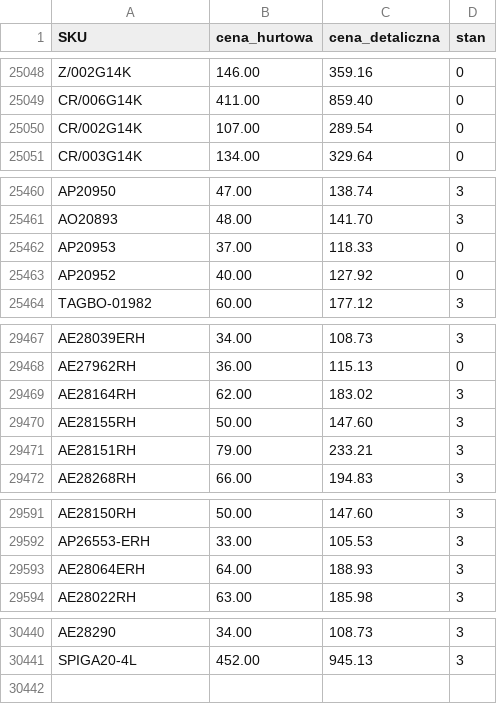
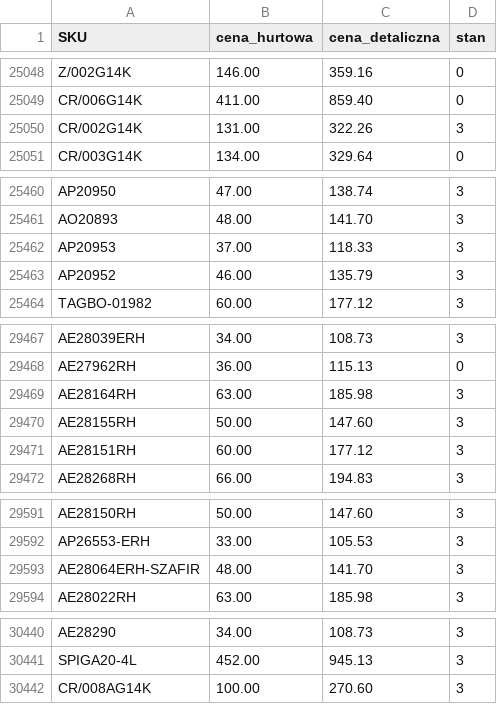
Before and after one commit to G-LOVRIN/AllSilver-CSV, a CSV file: AllSilver-stany-ceny.csv, drawn as a sheet; only a part is shown, gaps mark what is left out; the diff covers the shown part only.

```diff
--- a/AllSilver-stany-ceny.csv
+++ b/AllSilver-stany-ceny.csv
@@ -25049,3 +25049,3 @@ Z/002G14K,146.00,359.16,0
 CR/006G14K,411.00,859.40,0
-CR/002G14K,107.00,289.54,0
+CR/002G14K,131.00,322.26,3
 CR/003G14K,134.00,329.64,0
@@ -25461,4 +25461,4 @@ AP20950,47.00,138.74,3
 AO20893,48.00,141.70,3
-AP20953,37.00,118.33,0
-AP20952,40.00,127.92,0
+AP20953,37.00,118.33,3
+AP20952,46.00,135.79,3
 TAGBO-01982,60.00,177.12,3
@@ -29468,5 +29468,5 @@ AE28039ERH,34.00,108.73,3
 AE27962RH,36.00,115.13,0
-AE28164RH,62.00,183.02,3
+AE28164RH,63.00,185.98,3
 AE28155RH,50.00,147.60,3
-AE28151RH,79.00,233.21,3
+AE28151RH,60.00,177.12,3
 AE28268RH,66.00,194.83,3
@@ -29592,3 +29592,3 @@ AE28150RH,50.00,147.60,3
 AP26553-ERH,33.00,105.53,3
-AE28064ERH,64.00,188.93,3
+AE28064ERH-SZAFIR,48.00,141.70,3
 AE28022RH,63.00,185.98,3
@@ -30441 +30441,2 @@ AE28290,34.00,108.73,3
 SPIGA20-4L,452.00,945.13,3
+CR/008AG14K,100.00,270.60,3
```
Also changed, not shown: 52 edited cells elsewhere in this file, 2 other files.
